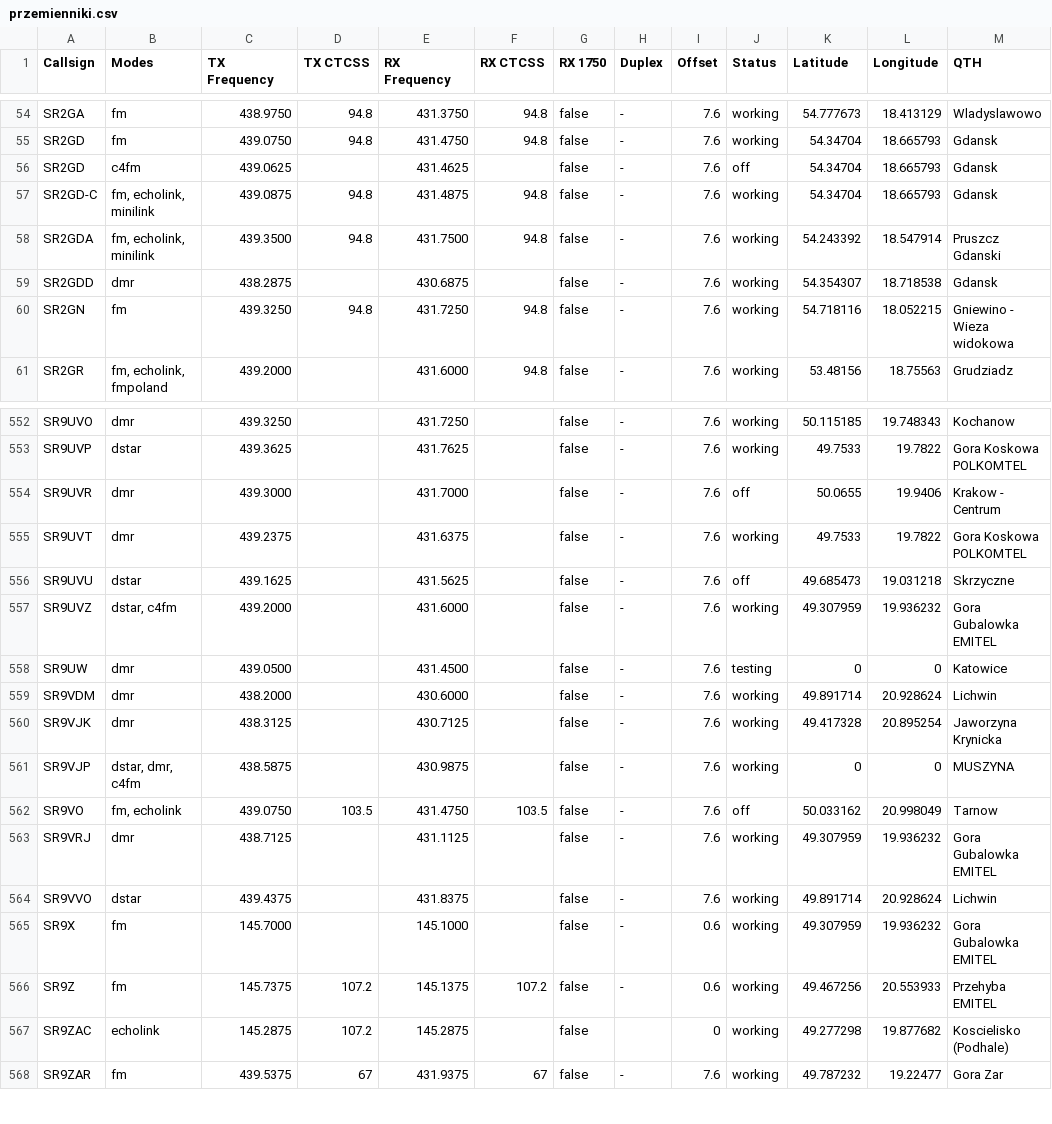
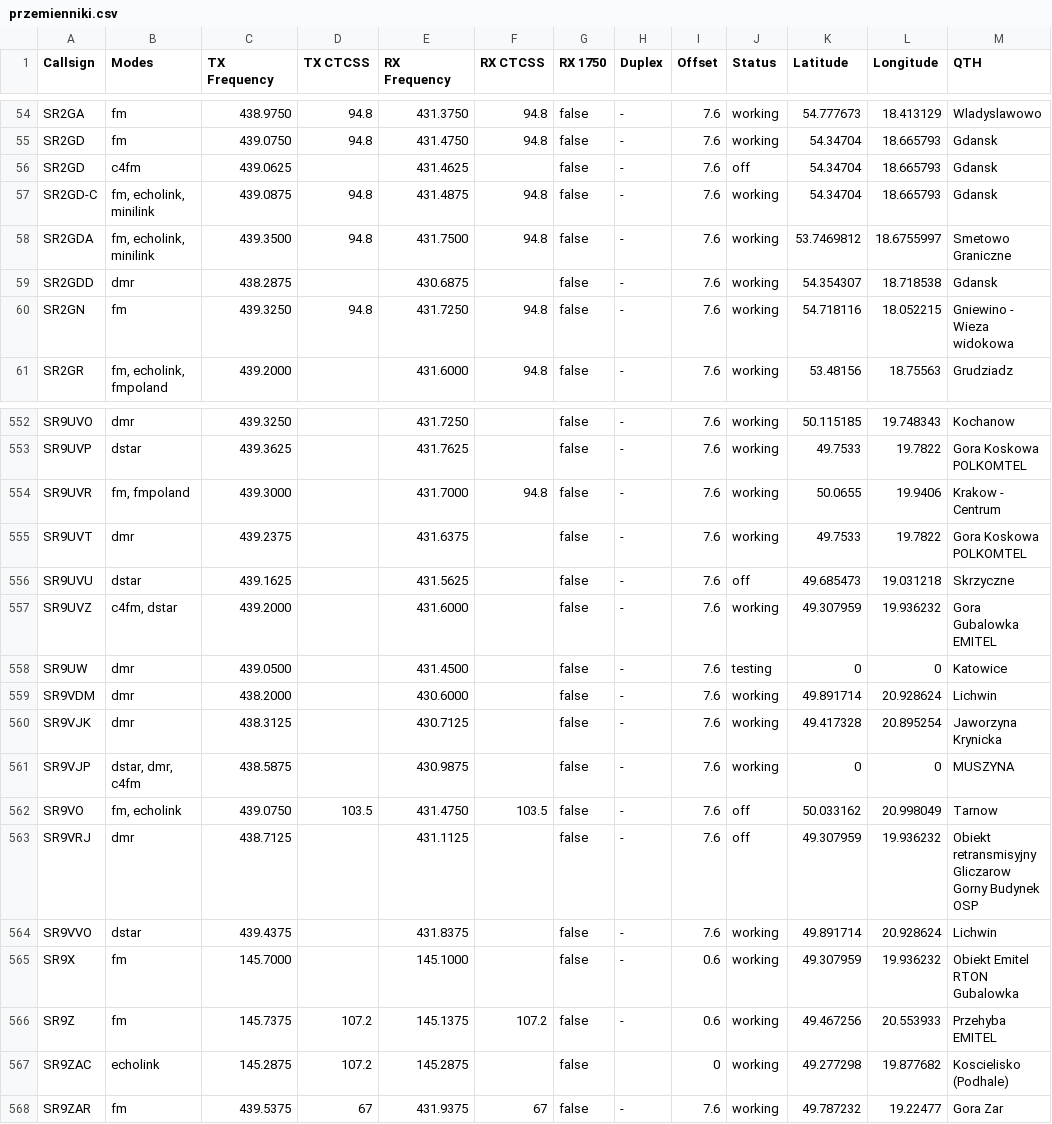
Before and after one commit to przemienniki/baza-przemiennikow, a CSV file: przemienniki.csv, drawn as a sheet; only a part is shown, gaps mark what is left out.

```diff
--- a/przemienniki.csv
+++ b/przemienniki.csv
@@ -57,3 +57,3 @@ SR2GD,c4fm,439.0625,,431.4625,,false,-,7.6,off,54.34704,18.665793,Gdansk
 SR2GD-C,"fm, echolink, minilink",439.0875,94.8,431.4875,94.8,false,-,7.6,working,54.34704,18.665793,Gdansk
-SR2GDA,"fm, echolink, minilink",439.3500,94.8,431.7500,94.8,false,-,7.6,working,54.243392,18.547914,"Pruszcz Gdanski"
+SR2GDA,"fm, echolink, minilink",439.3500,94.8,431.7500,94.8,false,-,7.6,working,53.7469812,18.6755997,"Smetowo Graniczne"
 SR2GDD,dmr,438.2875,,430.6875,,false,-,7.6,working,54.354307,18.718538,Gdansk
@@ -553,6 +553,6 @@ SR9UVO,dmr,439.3250,,431.7250,,false,-,7.6,working,50.115185,19.748343,Kochanow
 SR9UVP,dstar,439.3625,,431.7625,,false,-,7.6,working,49.7533,19.7822,"Gora Koskowa POLKOMTEL"
-SR9UVR,dmr,439.3000,,431.7000,,false,-,7.6,off,50.0655,19.9406,"Krakow - Centrum"
+SR9UVR,"fm, fmpoland",439.3000,,431.7000,94.8,false,-,7.6,working,50.0655,19.9406,"Krakow - Centrum"
 SR9UVT,dmr,439.2375,,431.6375,,false,-,7.6,working,49.7533,19.7822,"Gora Koskowa POLKOMTEL"
 SR9UVU,dstar,439.1625,,431.5625,,false,-,7.6,off,49.685473,19.031218,Skrzyczne
-SR9UVZ,"dstar, c4fm",439.2000,,431.6000,,false,-,7.6,working,49.307959,19.936232,"Gora Gubalowka EMITEL"
+SR9UVZ,"c4fm, dstar",439.2000,,431.6000,,false,-,7.6,working,49.307959,19.936232,"Gora Gubalowka EMITEL"
 SR9UW,dmr,439.0500,,431.4500,,false,-,7.6,testing,0,0,Katowice
@@ -562,5 +562,5 @@ SR9VJP,"dstar, dmr, c4fm",438.5875,,430.9875,,false,-,7.6,working,0,0,MUSZYNA
 SR9VO,"fm, echolink",439.0750,103.5,431.4750,103.5,false,-,7.6,off,50.033162,20.998049,Tarnow
-SR9VRJ,dmr,438.7125,,431.1125,,false,-,7.6,working,49.307959,19.936232,"Gora Gubalowka EMITEL"
+SR9VRJ,dmr,438.7125,,431.1125,,false,-,7.6,off,49.307959,19.936232,"Obiekt retransmisyjny Gliczarow Gorny Budynek OSP"
 SR9VVO,dstar,439.4375,,431.8375,,false,-,7.6,working,49.891714,20.928624,Lichwin
-SR9X,fm,145.7000,,145.1000,,false,-,0.6,working,49.307959,19.936232,"Gora Gubalowka EMITEL"
+SR9X,fm,145.7000,,145.1000,,false,-,0.6,working,49.307959,19.936232,"Obiekt Emitel RTON Gubalowka"
 SR9Z,fm,145.7375,107.2,145.1375,107.2,false,-,0.6,working,49.467256,20.553933,"Przehyba EMITEL"
```
Also changed, not shown: przemienniki-chirp.csv, 1 other file.
